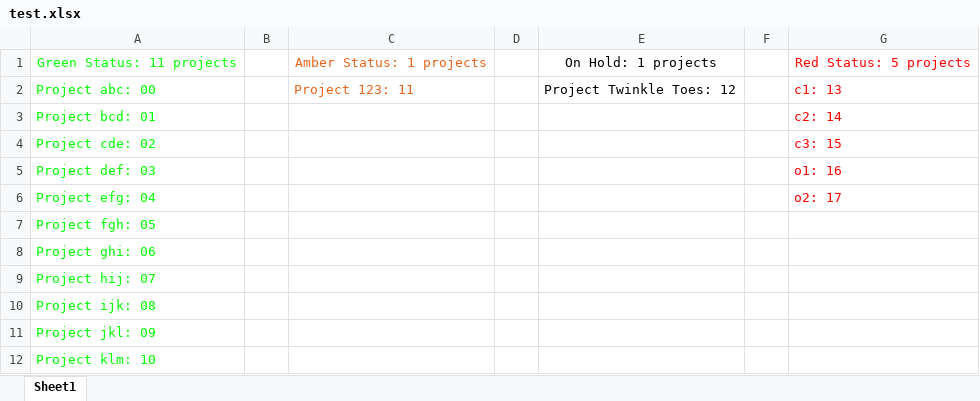
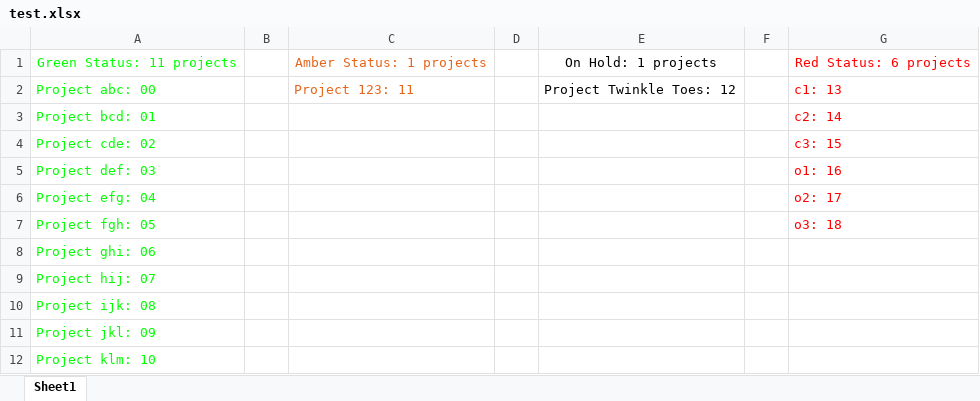
Before and after one commit to lukesj07/ey-project-graph, an Excel workbook: test.xlsx, sheet Sheet1, drawn as a sheet; values as stored, in another font and other column widths than the file's, no borders; the diff names each change by its address in the sheet, - before the commit and + after, or states it on an @@ line.

```diff
--- a/test.xlsx (sheet Sheet1)
+++ b/test.xlsx (sheet Sheet1)
-G1: Red Status: 5 projects
+G1: Red Status: 6 projects
-G7: (empty)
+G7: o3: 18
```
Also changed, not shown: spreadsheet.xlsx, 2 other files.
